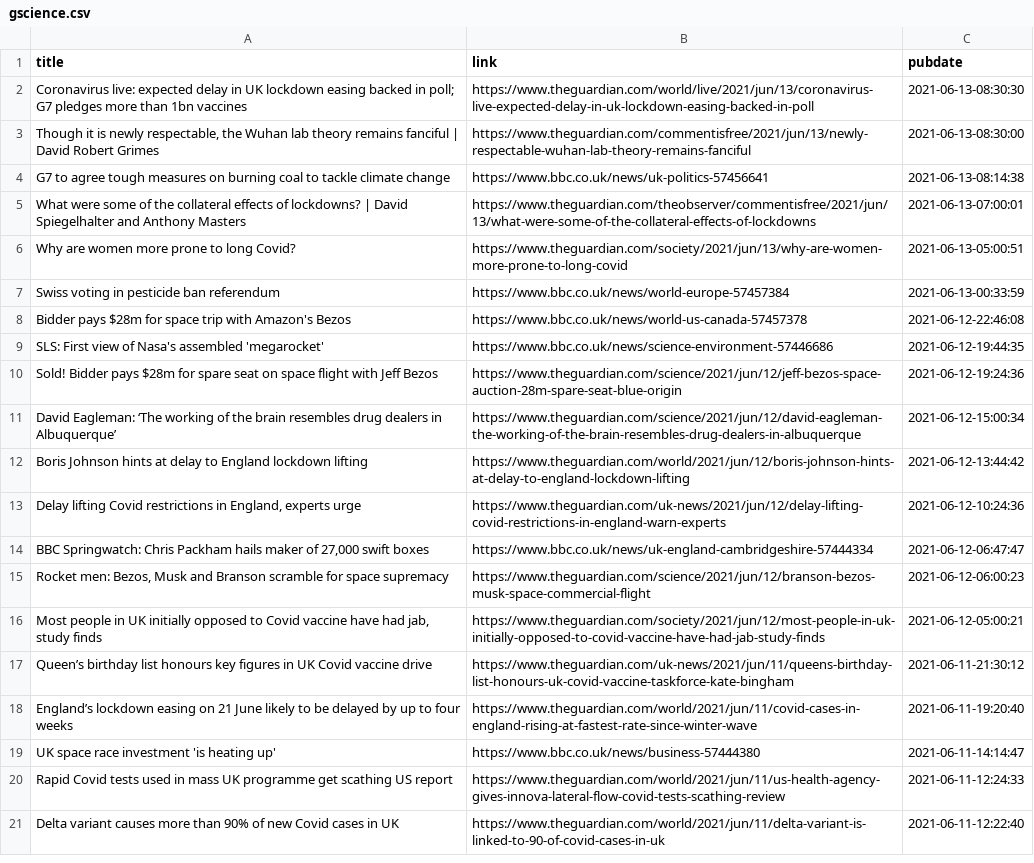
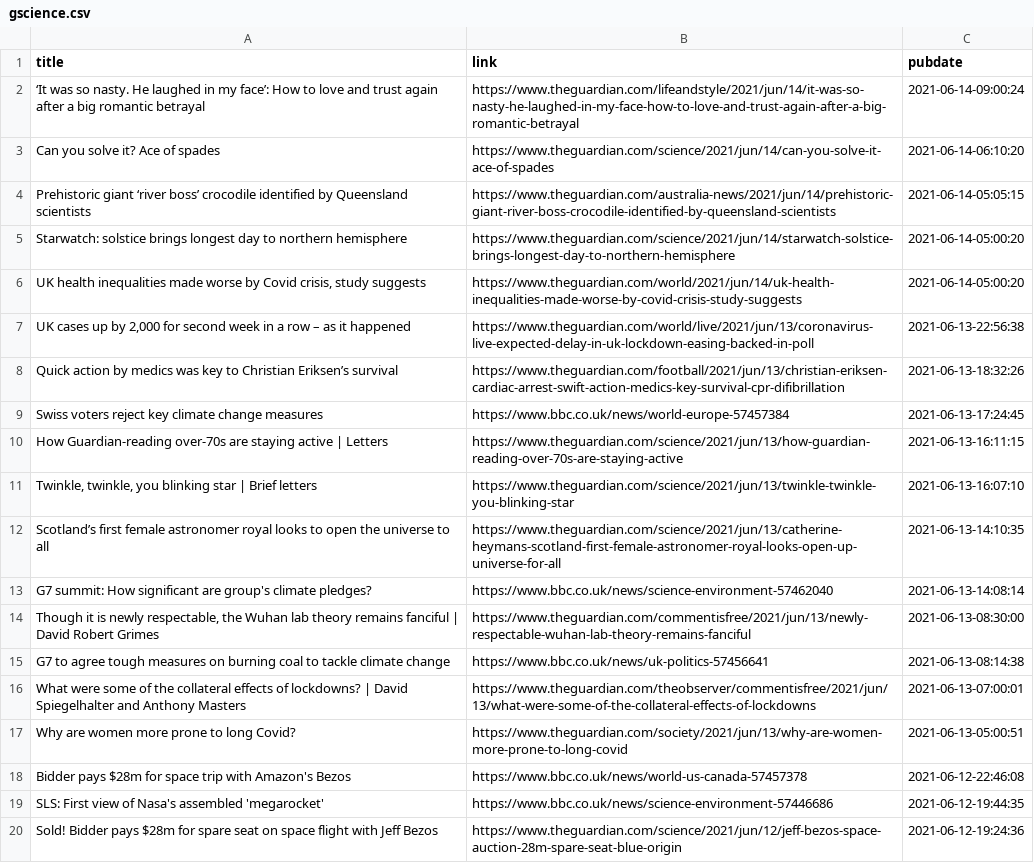
Before and after one commit to jrdmb/ghatest, a CSV file: gscience.csv, drawn as a sheet; only a part is shown; the shorter side is filled out with more unchanged rows.

```diff
--- a/gscience.csv
+++ b/gscience.csv
@@ -1,3 +1,14 @@
 title,link,pubdate
-Coronavirus live: expected delay in UK lockdown easing backed in poll; G7 pledges more than 1bn vaccines,https://www.theguardian.com/world/live/2021/jun/13/coronavirus-live-expected-delay-in-uk-lockdown-easing-backed-in-poll,2021-06-13-08:30:30
+‘It was so nasty. He laughed in my face’: How to love and trust again after a big romantic betrayal,https://www.theguardian.com/lifeandstyle/2021/jun/14/it-was-so-nasty-he-laughed-in-my-face-how-to-love-and-trust-again-after-a-big-romantic-betrayal,2021-06-14-09:00:24
+Can you solve it? Ace of spades,https://www.theguardian.com/science/2021/jun/14/can-you-solve-it-ace-of-spades,2021-06-14-06:10:20
+Prehistoric giant ‘river boss’ crocodile identified by Queensland scientists,https://www.theguardian.com/australia-news/2021/jun/14/prehistoric-giant-river-boss-crocodile-identified-by-queensland-scientists,2021-06-14-05:05:15
+Starwatch: solstice brings longest day to northern hemisphere,https://www.theguardian.com/science/2021/jun/14/starwatch-solstice-brings-longest-day-to-northern-hemisphere,2021-06-14-05:00:20
+"UK health inequalities made worse by Covid crisis, study suggests",https://www.theguardian.com/world/2021/jun/14/uk-health-inequalities-made-worse-by-covid-crisis-study-suggests,2021-06-14-05:00:20
+"UK cases up by 2,000 for second week in a row – as it happened",https://www.theguardian.com/world/live/2021/jun/13/coronavirus-live-expected-delay-in-uk-lockdown-easing-backed-in-poll,2021-06-13-22:56:38
+Quick action by medics was key to Christian Eriksen’s survival,https://www.theguardian.com/football/2021/jun/13/christian-eriksen-cardiac-arrest-swift-action-medics-key-survival-cpr-difibrillation,2021-06-13-18:32:26
+Swiss voters reject key climate change measures,https://www.bbc.co.uk/news/world-europe-57457384,2021-06-13-17:24:45
+How Guardian-reading over-70s are staying active | Letters,https://www.theguardian.com/science/2021/jun/13/how-guardian-reading-over-70s-are-staying-active,2021-06-13-16:11:15
+"Twinkle, twinkle, you blinking star | Brief letters",https://www.theguardian.com/science/2021/jun/13/twinkle-twinkle-you-blinking-star,2021-06-13-16:07:10
+Scotland’s first female astronomer royal looks to open the universe to all,https://www.theguardian.com/science/2021/jun/13/catherine-heymans-scotland-first-female-astronomer-royal-looks-open-up-universe-for-all,2021-06-13-14:10:35
+G7 summit: How significant are group's climate pledges?,https://www.bbc.co.uk/news/science-environment-57462040,2021-06-13-14:08:14
 "Though it is newly respectable, the Wuhan lab theory remains fanciful | David Robert Grimes",https://www.theguardian.com/commentisfree/2021/jun/13/newly-respectable-wuhan-lab-theory-remains-fanciful,2021-06-13-08:30:00
@@ -6,3 +17,2 @@ What were some of the collateral effects of lockdowns? | David Spiegelhalter and
 Why are women more prone to long Covid?,https://www.theguardian.com/society/2021/jun/13/why-are-women-more-prone-to-long-covid,2021-06-13-05:00:51
-Swiss voting in pesticide ban referendum,https://www.bbc.co.uk/news/world-europe-57457384,2021-06-13-00:33:59
 Bidder pays $28m for space trip with Amazon's Bezos,https://www.bbc.co.uk/news/world-us-canada-57457378,2021-06-12-22:46:08
```
Also changed, not shown: 1 other file.
